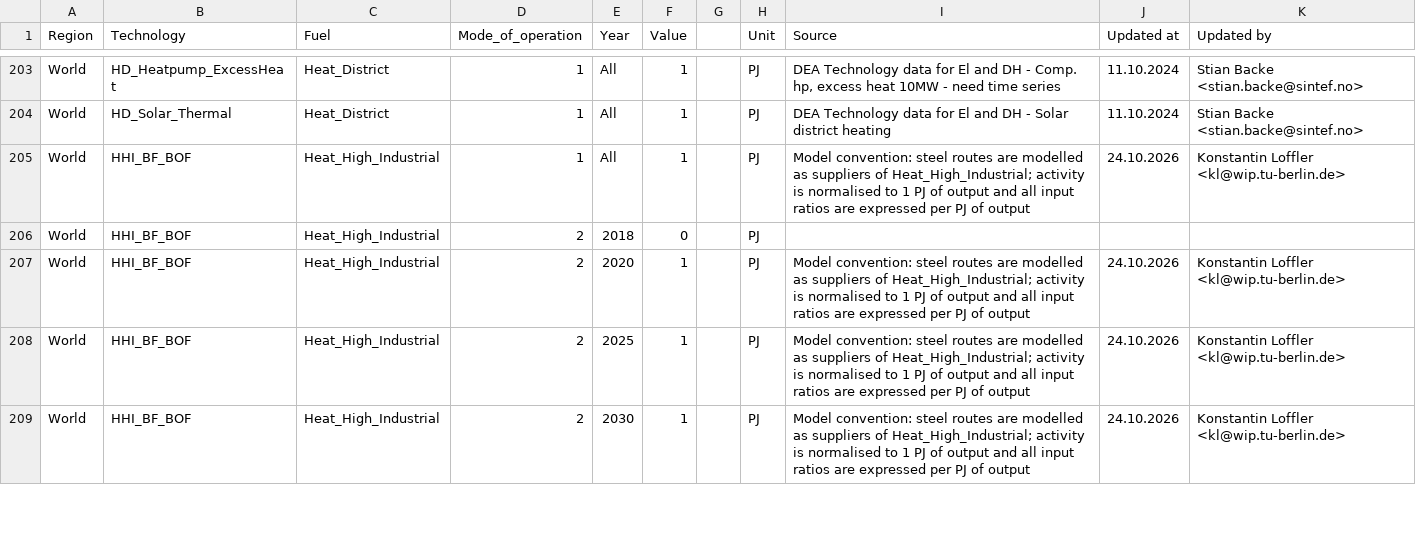
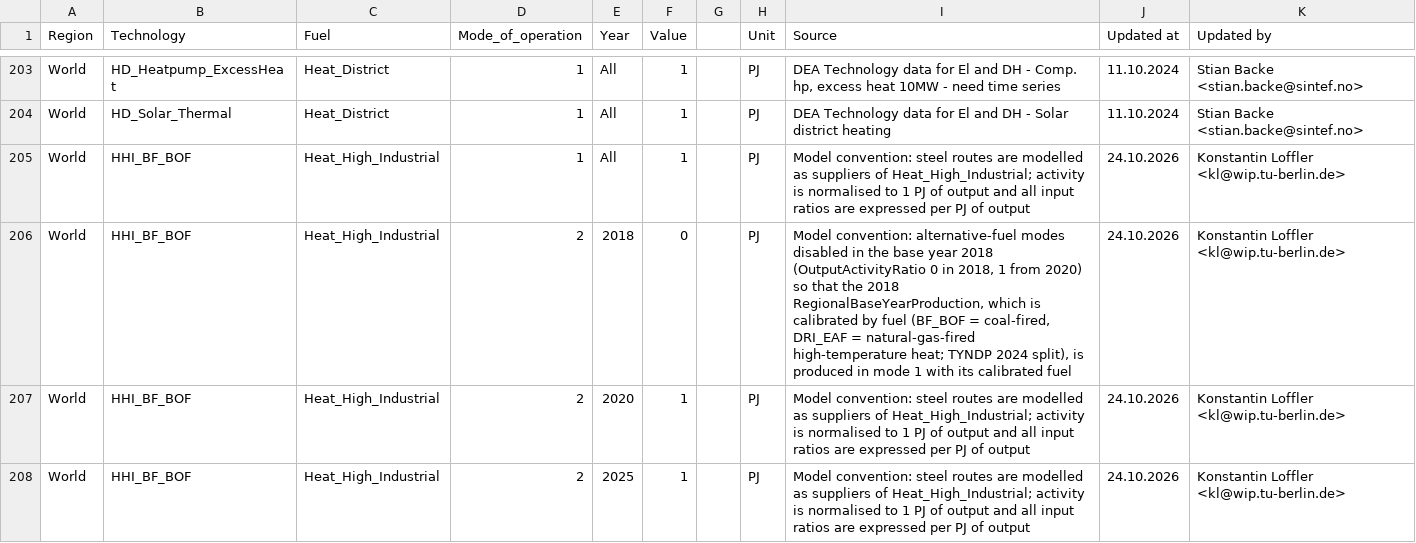
Before and after one commit to GENeSYS-MOD/GENeSYS_MOD.data, a CSV file: Data/Parameters/Par_OutputActivityRatio/Par_OutputActivityRatio.csv, drawn as a sheet; only a part is shown, gaps mark what is left out; the shorter side is filled out with more unchanged rows; the diff covers the shown part only.

```diff
--- a/Data/Parameters/Par_OutputActivityRatio/Par_OutputActivityRatio.csv
+++ b/Data/Parameters/Par_OutputActivityRatio/Par_OutputActivityRatio.csv
@@ -205,3 +205,3 @@ World,HD_Solar_Thermal,Heat_District,1,All,1,,PJ,DEA Technology data for El and
 World,HHI_BF_BOF,Heat_High_Industrial,1,All,1,,PJ,Model convention: steel routes are modelled as suppliers of Heat_High_Industrial; activity is normalised to 1 PJ of output and all input ratios are expressed per PJ of output,24.10.2026,Konstantin Loffler <kl@wip.tu-berlin.de>
-World,HHI_BF_BOF,Heat_High_Industrial,2,2018,0,,PJ,,,
+World,HHI_BF_BOF,Heat_High_Industrial,2,2018,0,,PJ,"Model convention: alternative-fuel modes disabled in the base year 2018 (OutputActivityRatio 0 in 2018, 1 from 2020) so that the 2018 RegionalBaseYearProduction, which is calibrated by fuel (BF_BOF = coal-fired, DRI_EAF = natural-gas-fired high-temperature heat; TYNDP 2024 split), is produced in mode 1 with its calibrated fuel",24.10.2026,Konstantin Loffler <kl@wip.tu-berlin.de>
 World,HHI_BF_BOF,Heat_High_Industrial,2,2020,1,,PJ,Model convention: steel routes are modelled as suppliers of Heat_High_Industrial; activity is normalised to 1 PJ of output and all input ratios are expressed per PJ of output,24.10.2026,Konstantin Loffler <kl@wip.tu-berlin.de>
```
Also changed, not shown: 12 edited cells elsewhere in this file, Data/Parameters/Par_CapitalCost/Par_CapitalCost.csv, Data/Parameters/Par_ProductionChangeCost/Par_ProductionChangeCost.csv, 4 other files.
